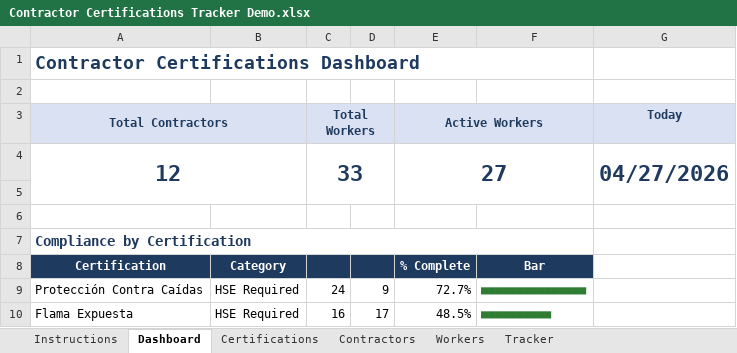
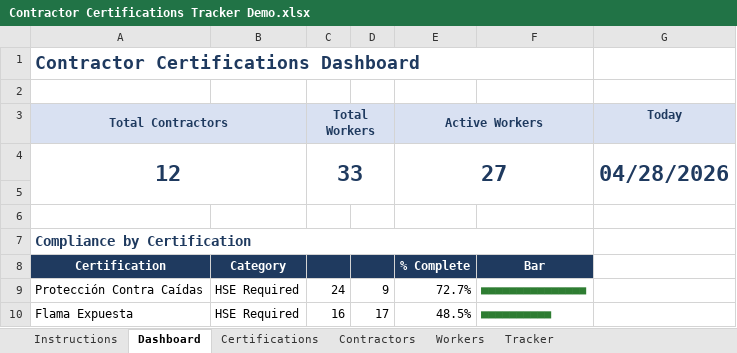
Before and after one commit to Joshua7792/jacobdashboard, an Excel workbook: cert_tracker/Contractor Certifications Tracker Demo.xlsx, sheet Dashboard, drawn as a sheet; only a part is shown; values as stored, in another font and other column widths than the file's, no borders; conditional formats not drawn; the diff names each change by its address in the sheet, - before the commit and + after, or states it on an @@ line.

```diff
--- a/cert_tracker/Contractor Certifications Tracker Demo.xlsx (sheet Dashboard)
+++ b/cert_tracker/Contractor Certifications Tracker Demo.xlsx (sheet Dashboard)
-G4 (Today): 04/27/2026
+G4 (Today): 04/28/2026
```
Also changed, not shown: sheet Tracker, cert_tracker/Contractor Certifications Tracker.xlsx, 56 other files.
